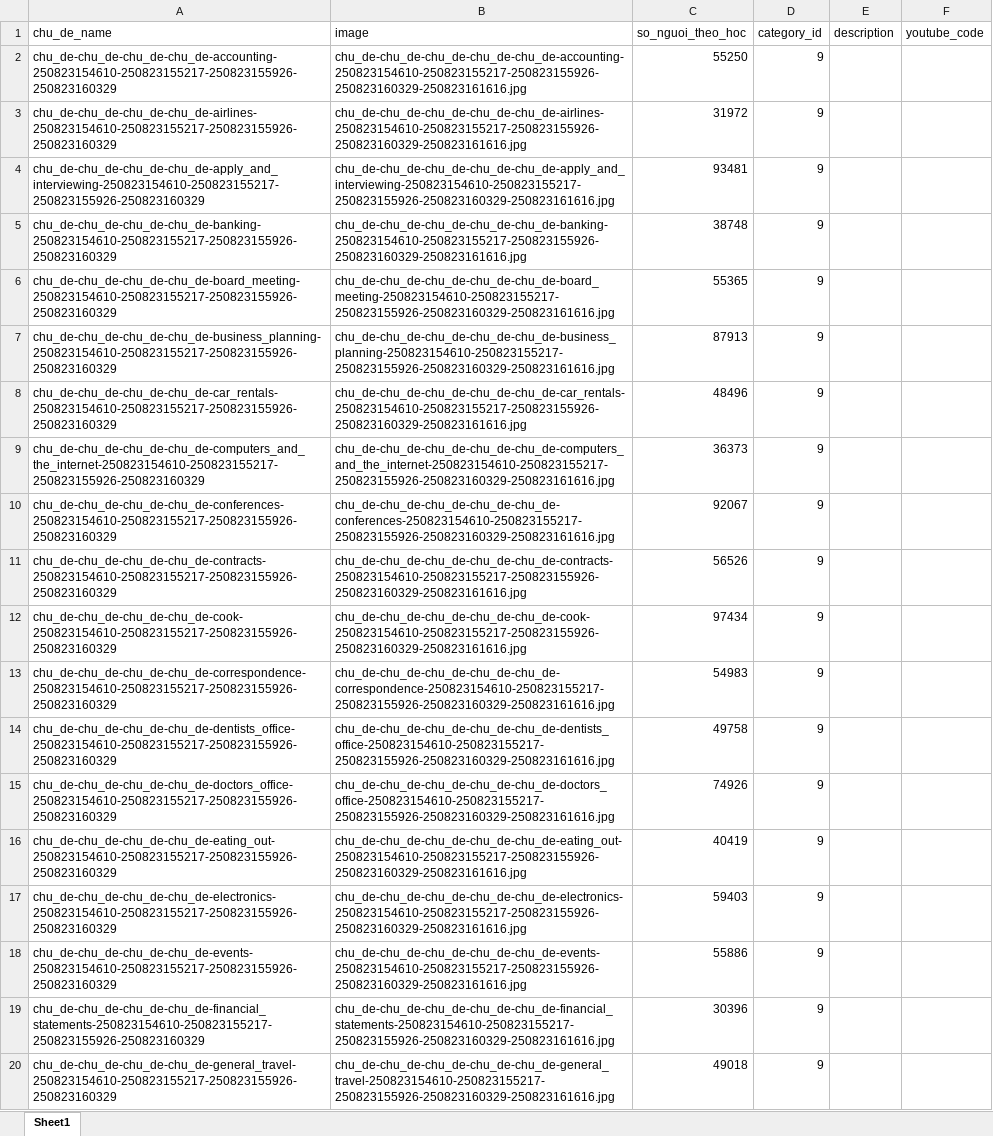
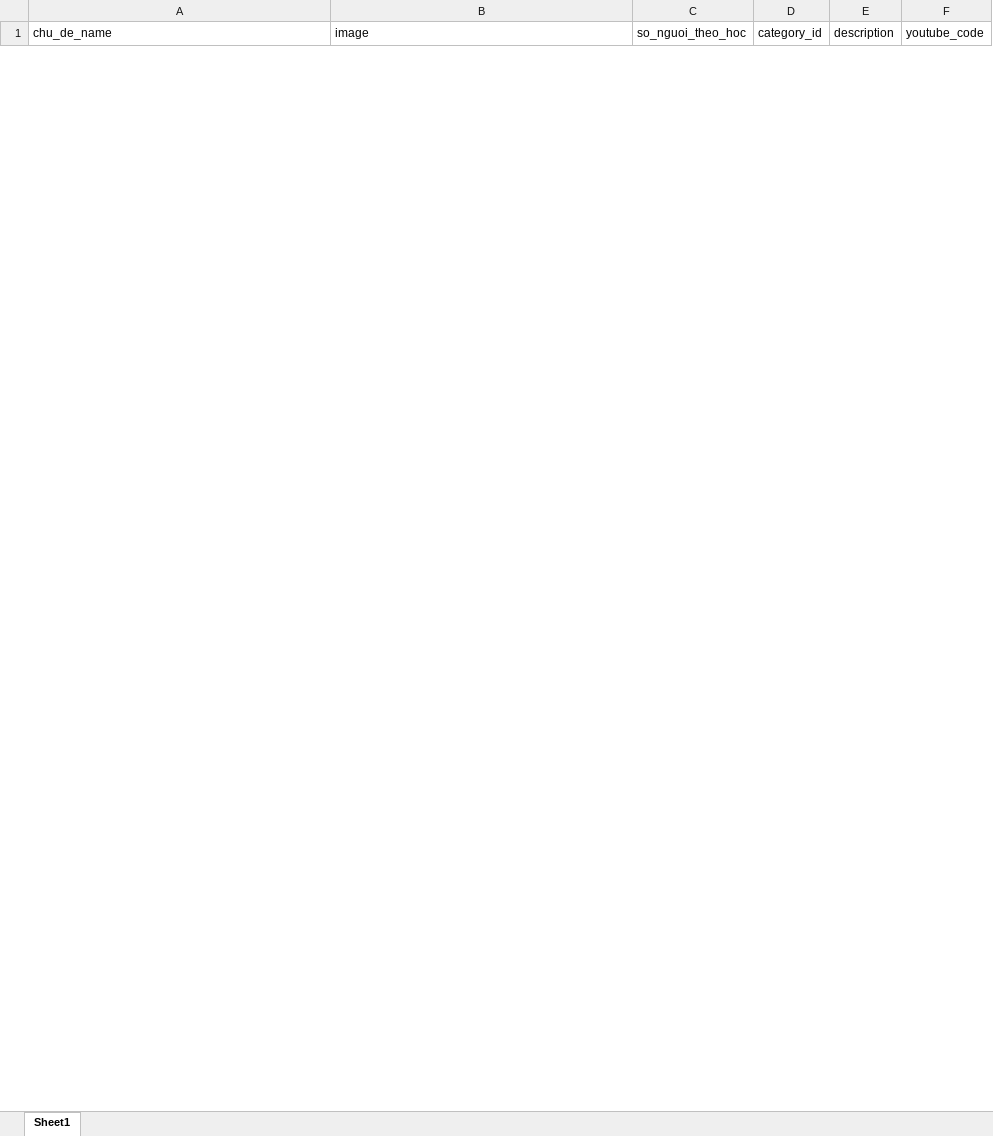
Before and after one commit to phanthang1994/create_excel_file_for_project, an Excel workbook: filename_info.xlsx, sheet Sheet1, drawn as a sheet; only a part is shown; values as stored, in another font and other column widths than the file's, no borders; removed rows and columns are numbered as before the commit, all else as after; the diff covers the shown part only; the diff names each change by its address in the sheet, - before the commit and + after, or states it on an @@ line.

```diff
--- a/filename_info.xlsx (sheet Sheet1)
+++ b/filename_info.xlsx (sheet Sheet1)
-row 2: chu_de-chu_de-chu_de-chu_de-accounting-250823154610-250823155217-250823155926-250823160329 | chu_de-chu_de-chu_de-chu_de-chu_de-accounting-250823154610-250823155217-250823155926-250823160329-250823161616.jpg | 55250 | 9
-row 3: chu_de-chu_de-chu_de-chu_de-airlines-250823154610-250823155217-250823155926-250823160329 | chu_de-chu_de-chu_de-chu_de-chu_de-airlines-250823154610-250823155217-250823155926-250823160329-250823161616.jpg | 31972 | 9
-row 4: chu_de-chu_de-chu_de-chu_de-apply_and_interviewing-250823154610-250823155217-250823155926-250823160329 | chu_de-chu_de-chu_de-chu_de-chu_de-apply_and_interviewing-250823154610-250823155217-250823155926-250823160329-250823161616.jpg | 93481 | 9
-row 5: chu_de-chu_de-chu_de-chu_de-banking-250823154610-250823155217-250823155926-250823160329 | chu_de-chu_de-chu_de-chu_de-chu_de-banking-250823154610-250823155217-250823155926-250823160329-250823161616.jpg | 38748 | 9
-row 6: chu_de-chu_de-chu_de-chu_de-board_meeting-250823154610-250823155217-250823155926-250823160329 | chu_de-chu_de-chu_de-chu_de-chu_de-board_meeting-250823154610-250823155217-250823155926-250823160329-250823161616.jpg | 55365 | 9
-row 7: chu_de-chu_de-chu_de-chu_de-business_planning-250823154610-250823155217-250823155926-250823160329 | chu_de-chu_de-chu_de-chu_de-chu_de-business_planning-250823154610-250823155217-250823155926-250823160329-250823161616.jpg | 87913 | 9
-row 8: chu_de-chu_de-chu_de-chu_de-car_rentals-250823154610-250823155217-250823155926-250823160329 | chu_de-chu_de-chu_de-chu_de-chu_de-car_rentals-250823154610-250823155217-250823155926-250823160329-250823161616.jpg | 48496 | 9
-row 9: chu_de-chu_de-chu_de-chu_de-computers_and_the_internet-250823154610-250823155217-250823155926-250823160329 | chu_de-chu_de-chu_de-chu_de-chu_de-computers_and_the_internet-250823154610-250823155217-250823155926-250823160329-250823161616.jpg | 36373 | 9
-row 10: chu_de-chu_de-chu_de-chu_de-conferences-250823154610-250823155217-250823155926-250823160329 | chu_de-chu_de-chu_de-chu_de-chu_de-conferences-250823154610-250823155217-250823155926-250823160329-250823161616.jpg | 92067 | 9
-row 11: chu_de-chu_de-chu_de-chu_de-contracts-250823154610-250823155217-250823155926-250823160329 | chu_de-chu_de-chu_de-chu_de-chu_de-contracts-250823154610-250823155217-250823155926-250823160329-250823161616.jpg | 56526 | 9
-row 12: chu_de-chu_de-chu_de-chu_de-cook-250823154610-250823155217-250823155926-250823160329 | chu_de-chu_de-chu_de-chu_de-chu_de-cook-250823154610-250823155217-250823155926-250823160329-250823161616.jpg | 97434 | 9
-row 13: chu_de-chu_de-chu_de-chu_de-correspondence-250823154610-250823155217-250823155926-250823160329 | chu_de-chu_de-chu_de-chu_de-chu_de-correspondence-250823154610-250823155217-250823155926-250823160329-250823161616.jpg | 54983 | 9
-row 14: chu_de-chu_de-chu_de-chu_de-dentists_office-250823154610-250823155217-250823155926-250823160329 | chu_de-chu_de-chu_de-chu_de-chu_de-dentists_office-250823154610-250823155217-250823155926-250823160329-250823161616.jpg | 49758 | 9
-row 15: chu_de-chu_de-chu_de-chu_de-doctors_office-250823154610-250823155217-250823155926-250823160329 | chu_de-chu_de-chu_de-chu_de-chu_de-doctors_office-250823154610-250823155217-250823155926-250823160329-250823161616.jpg | 74926 | 9
-row 16: chu_de-chu_de-chu_de-chu_de-eating_out-250823154610-250823155217-250823155926-250823160329 | chu_de-chu_de-chu_de-chu_de-chu_de-eating_out-250823154610-250823155217-250823155926-250823160329-250823161616.jpg | 40419 | 9
-row 17: chu_de-chu_de-chu_de-chu_de-electronics-250823154610-250823155217-250823155926-250823160329 | chu_de-chu_de-chu_de-chu_de-chu_de-electronics-250823154610-250823155217-250823155926-250823160329-250823161616.jpg | 59403 | 9
-row 18: chu_de-chu_de-chu_de-chu_de-events-250823154610-250823155217-250823155926-250823160329 | chu_de-chu_de-chu_de-chu_de-chu_de-events-250823154610-250823155217-250823155926-250823160329-250823161616.jpg | 55886 | 9
-row 19: chu_de-chu_de-chu_de-chu_de-financial_statements-250823154610-250823155217-250823155926-250823160329 | chu_de-chu_de-chu_de-chu_de-chu_de-financial_statements-250823154610-250823155217-250823155926-250823160329-250823161616.jpg | 30396 | 9
-row 20: chu_de-chu_de-chu_de-chu_de-general_travel-250823154610-250823155217-250823155926-250823160329 | chu_de-chu_de-chu_de-chu_de-chu_de-general_travel-250823154610-250823155217-250823155926-250823160329-250823161616.jpg | 49018 | 9
```
Also changed, not shown: 100 added rows and 31 removed rows elsewhere in this sheet, 50 other files.
